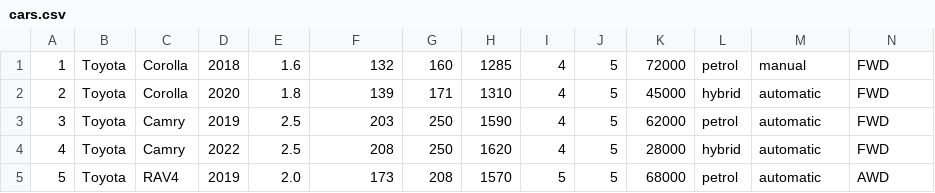
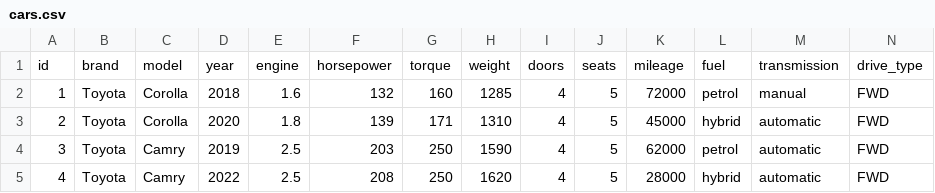
Before and after one commit to Ianis1009/ML-projects, a CSV file: car-classifier/data/cars.csv, drawn as a sheet; only a part is shown; the shorter side is filled out with more unchanged rows; rows hold the shown columns only; the diff names each change by its address in the sheet, - before the commit and + after, or states it on an @@ line.

Commit message:
update with header

```diff
--- a/car-classifier/data/cars.csv
+++ b/car-classifier/data/cars.csv
+row 1: id | brand | model | year | engine | horsepower | torque | weight | doors | seats | mileage | fuel | transmission | drive_type
```
